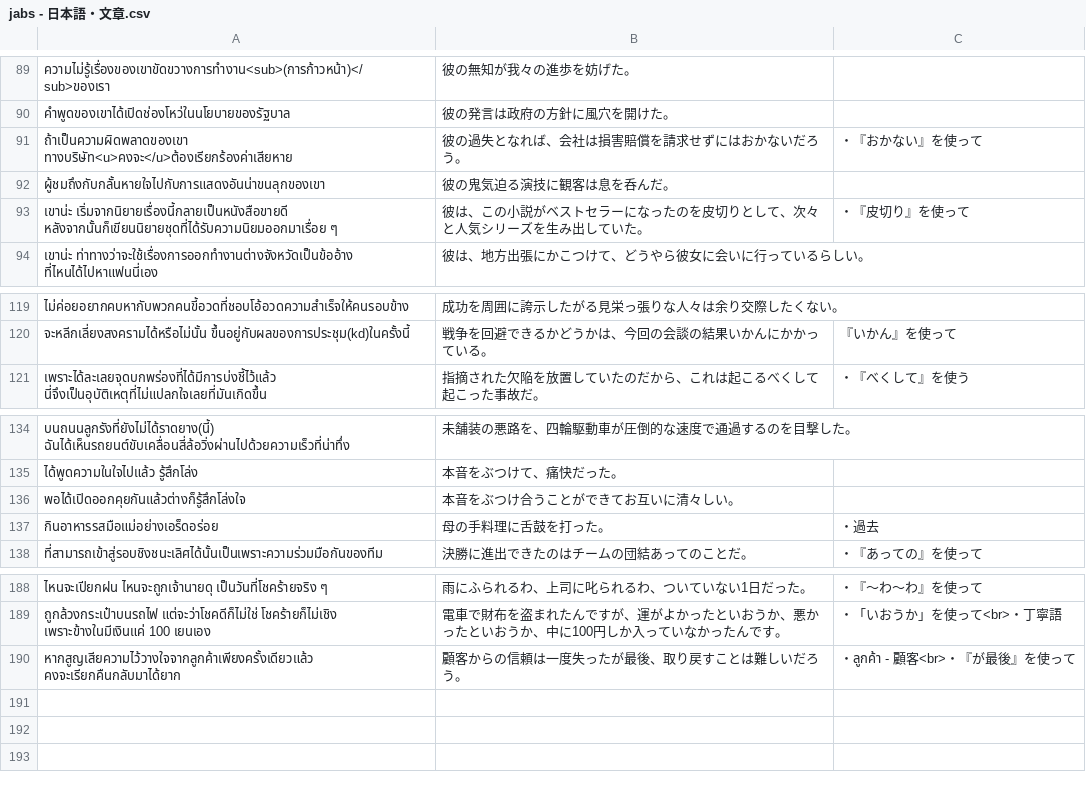
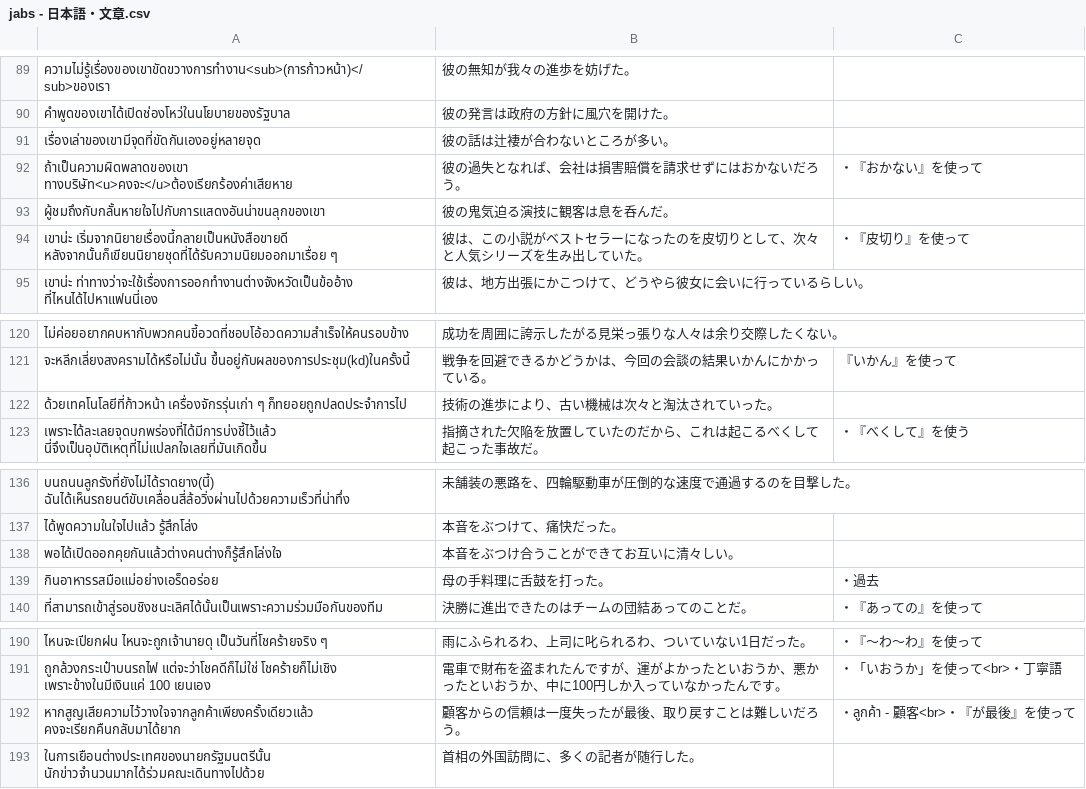
Before and after one commit to ponlawat-w/anki-collection, a CSV file: notes/jabs - 日本語・文章.csv, drawn as a sheet; only a part is shown, gaps mark what is left out.

```diff
--- a/notes/jabs - 日本語・文章.csv
+++ b/notes/jabs - 日本語・文章.csv
@@ -90,2 +90,3 @@
 คำพูดของเขาได้เปิดช่องโหว่ในนโยบายของรัฐบาล,彼の発言は政府の方針に風穴を開けた。,
+เรื่องเล่าของเขามีจุดที่ขัดกันเองอยู่หลายจุด,彼の話は辻褄が合わないところが多い。,
 ถ้าเป็นความผิดพลาดของเขา ทางบริษัท<u>คงจะ</u>ต้องเรียกร้องค่าเสียหาย,彼の過失となれば、会社は損害賠償を請求せずにはおかないだろう。,・『おかない』を使って
@@ -120,2 +121,3 @@
 จะหลีกเลี่ยงสงครามได้หรือไม่นั้น ขึ้นอยู่กับผลของการประชุม(kd)ในครั้งนี้,戦争を回避できるかどうかは、今回の会談の結果いかんにかかっている。,『いかん』を使って
+ด้วยเทคโนโลยีที่ก้าวหน้า เครื่องจักรรุ่นเก่า ๆ ก็ทยอยถูกปลดประจำการไป,技術の進歩により、古い機械は次々と淘汰されていった。,
 เพราะได้ละเลยจุดบกพร่องที่ได้มีการบ่งชี้ไว้แล้ว นี่จึงเป็นอุบัติเหตุที่ไม่แปลกใจเลยที่มันเกิดขึ้น,指摘された欠陥を放置していたのだから、これは起こるべくして起こった事故だ。,・『べくして』を使う
@@ -135,3 +137,3 @@
 ได้พูดความในใจไปแล้ว รู้สึกโล่ง,本音をぶつけて、痛快だった。,
-พอได้เปิดออกคุยกันแล้วต่างก็รู้สึกโล่งใจ,本音をぶつけ合うことができてお互いに清々しい。,
+พอได้เปิดออกคุยกันแล้วต่างคนต่างก็รู้สึกโล่งใจ,本音をぶつけ合うことができてお互いに清々しい。,
 กินอาหารรสมือแม่อย่างเอร็ดอร่อย,母の手料理に舌鼓を打った。,・過去
@@ -190 +192,2 @@
 หากสูญเสียความไว้วางใจจากลูกค้าเพียงครั้งเดียวแล้ว คงจะเรียกคืนกลับมาได้ยาก,顧客からの信頼は一度失ったが最後、取り戻すことは難しいだろう。,・ลูกค้า - 顧客<br>・『が最後』を使って
+ในการเยือนต่างประเทศของนายกรัฐมนตรีนั้น นักข่าวจำนวนมากได้ร่วมคณะเดินทางไปด้วย,首相の外国訪問に、多くの記者が随行した。,
```
Also changed, not shown: notes/jath - 日本語.csv, notes/jaym - 日本語・読みかた.csv, 2 other files.
